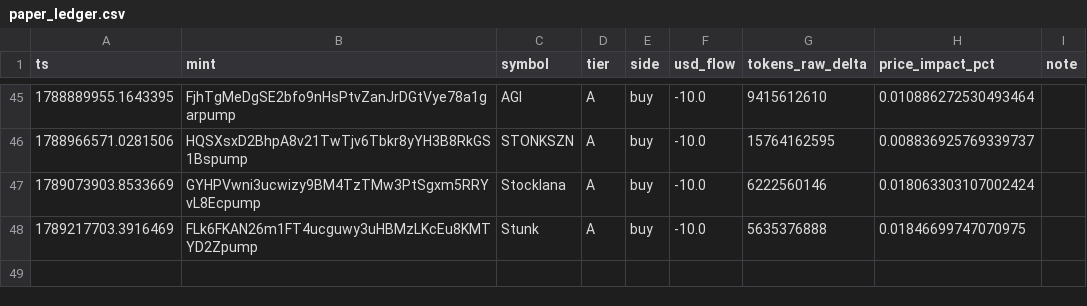
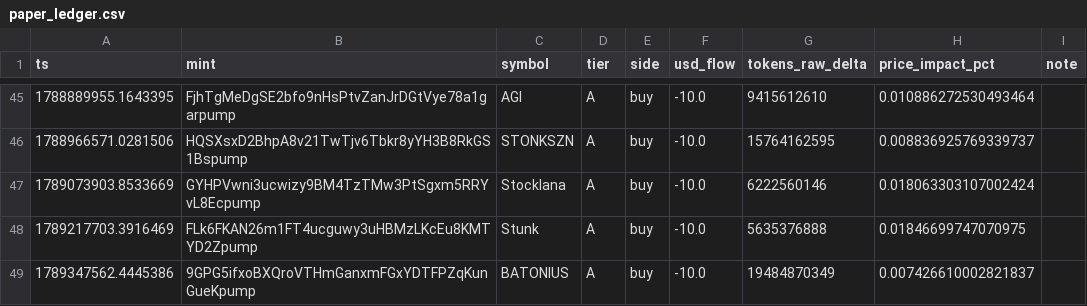
Before and after one commit to yousefjan2007-crypto/solana_screener, a CSV file: data/paper_ledger.csv, drawn as a sheet; only a part is shown, gaps mark what is left out.

```diff
--- a/data/paper_ledger.csv
+++ b/data/paper_ledger.csv
@@ -48 +48,2 @@ ts,mint,symbol,tier,side,usd_flow,tokens_raw_delta,price_impact_pct,note
 1789217703.3916469,FLk6FKAN26m1FT4ucguwy3uHBMzLKcEu8KMTYD2Zpump,Stunk,A,buy,-10.0,5635376888,0.01846699747070975,
+1789347562.4445386,9GPG5ifxoBXQroVTHmGanxmFGxYDTFPZqKunGueKpump,BATONIUS,A,buy,-10.0,19484870349,0.007426610002821837,
```
Also changed, not shown: 5 other files.
